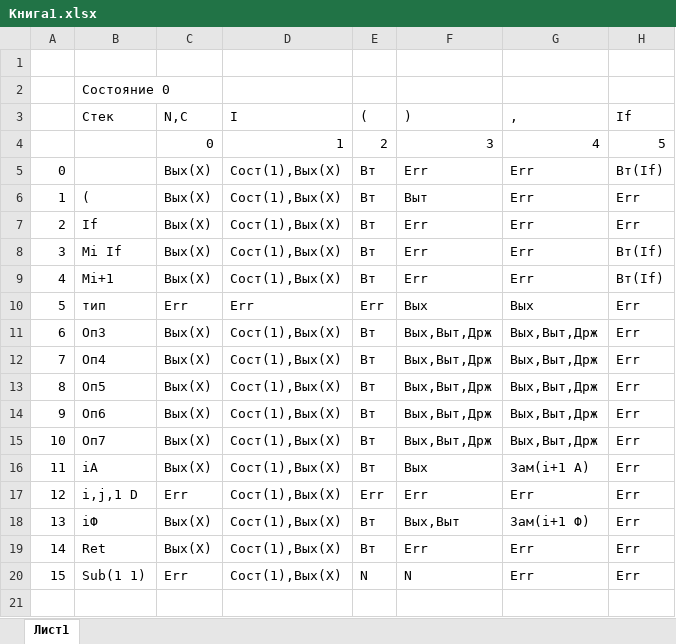
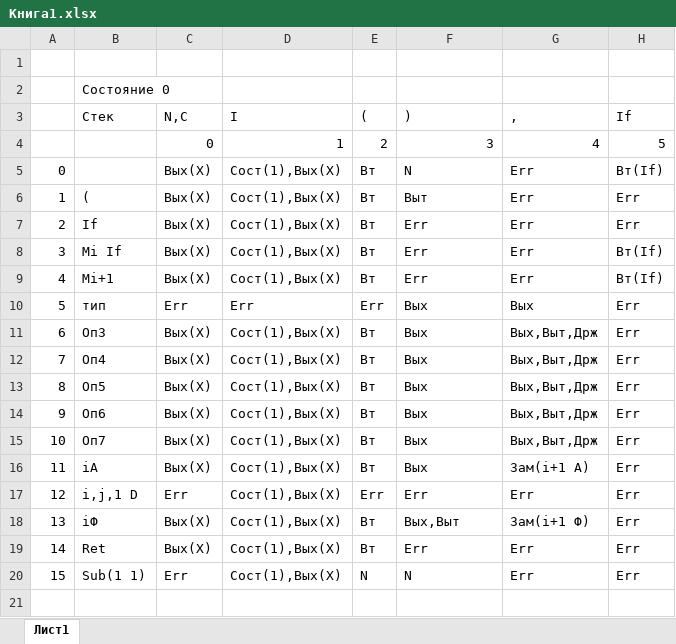
Before and after one commit to Grotekar/tyap, an Excel workbook: Книга1.xlsx, sheet Лист1, drawn as a sheet; only a part is shown; values as stored, in another font and other column widths than the file's, no borders; the diff names each change by its address in the sheet, - before the commit and + after, or states it on an @@ line.

```diff
--- a/Книга1.xlsx (sheet Лист1)
+++ b/Книга1.xlsx (sheet Лист1)
-F5: Err
+F5: N
-F11:F15: Вых,Выт,Држ
+F11:F15: Вых
```
Also changed, not shown: 7 other files.
